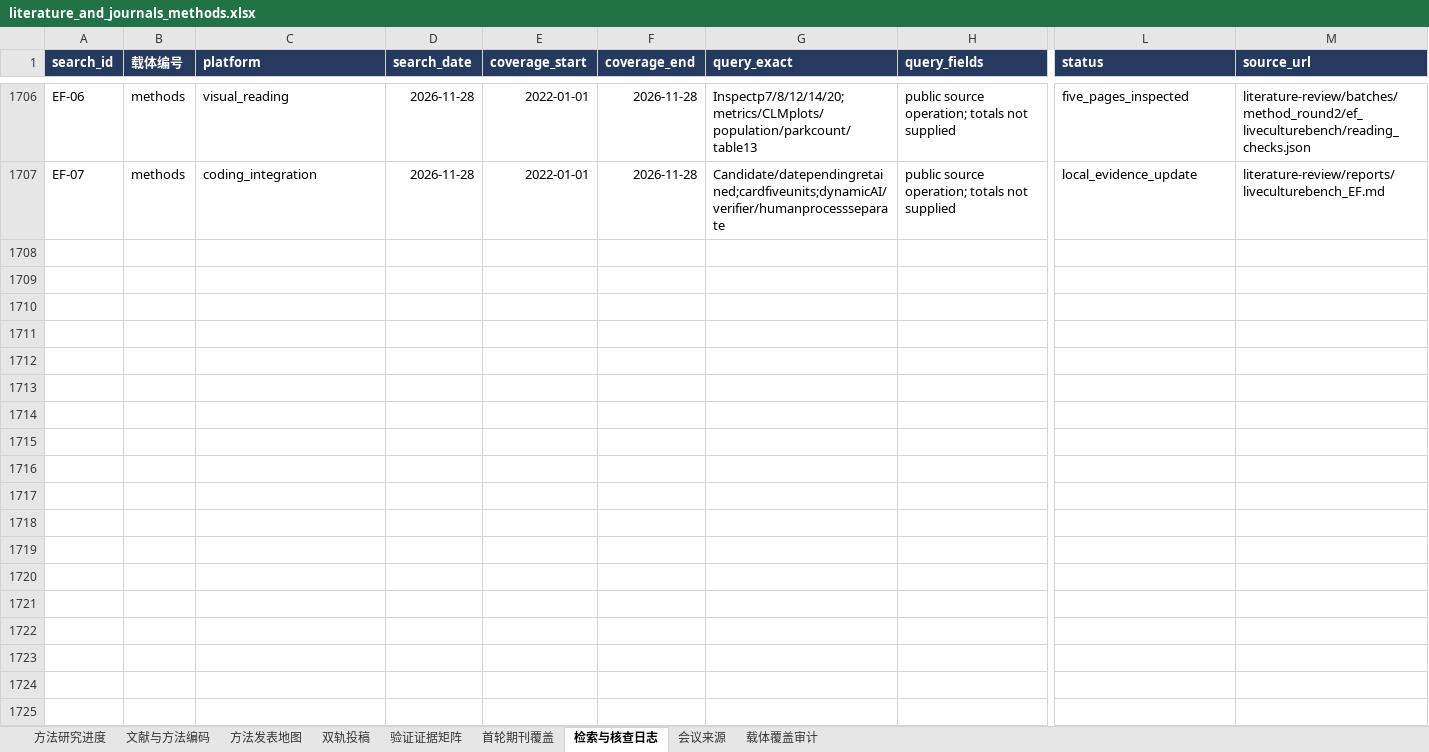
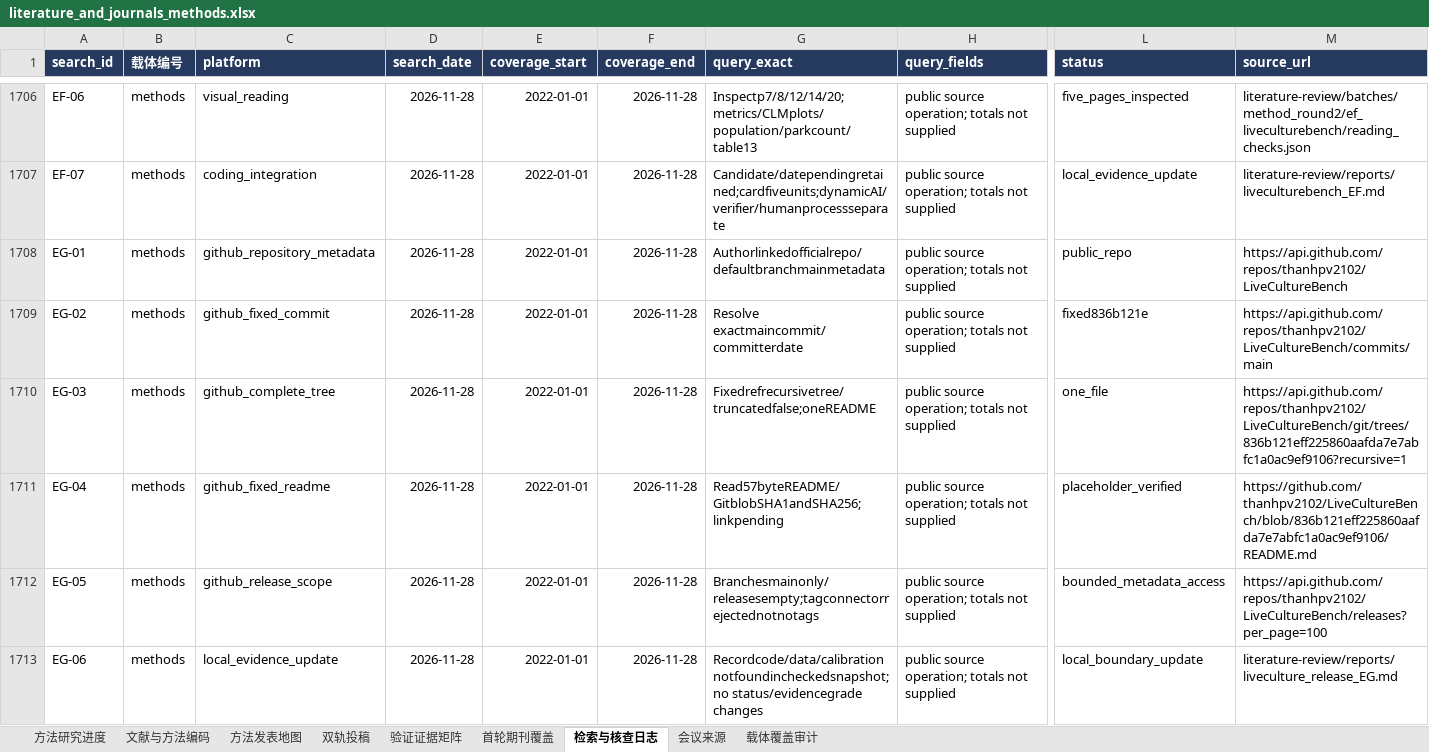
Before and after one commit to BNU-CCR/Agent-EX, an Excel workbook: literature-review/exports/literature_and_journals_methods.xlsx, sheet 检索与核查日志, drawn as a sheet; only a part is shown, gaps mark what is left out; values as stored, in another font and other column widths than the file's, no borders; rows hold the shown columns only; the diff names each change by its address in the sheet, - before the commit and + after, or states it on an @@ line.

Commit message:
docs(literature): verify LiveCultureBench public release placeholder

```diff
--- a/literature-review/exports/literature_and_journals_methods.xlsx (sheet 检索与核查日志)
+++ b/literature-review/exports/literature_and_journals_methods.xlsx (sheet 检索与核查日志)
+row 1708: EG-01 | methods | github_repository_metadata | 2026-11-28 | 2022-01-01 | 2026-11-28 | Authorlinkedofficialrepo/defaultbranchmainmetadata | public source operation; totals not supplied | public_repo | https://api.github.com/repos/thanhpv2102/LiveCultureBench
+row 1709: EG-02 | methods | github_fixed_commit | 2026-11-28 | 2022-01-01 | 2026-11-28 | Resolve exactmaincommit/committerdate | public source operation; totals not supplied | fixed836b121e | https://api.github.com/repos/thanhpv2102/LiveCultureBench/commits/main
+row 1710: EG-03 | methods | github_complete_tree | 2026-11-28 | 2022-01-01 | 2026-11-28 | Fixedrefrecursivetree/truncatedfalse;oneREADME | public source operation; totals not supplied | one_file | https://api.github.com/repos/thanhpv2102/LiveCultureBench/git/trees/836b121eff225860aafda7e7abfc1a0ac9ef9106?recursive=1
+row 1711: EG-04 | methods | github_fixed_readme | 2026-11-28 | 2022-01-01 | 2026-11-28 | Read57byteREADME/GitblobSHA1andSHA256;linkpending | public source operation; totals not supplied | placeholder_verified | https://github.com/thanhpv2102/LiveCultureBench/blob/836b121eff225860aafda7e7abfc1a0ac9ef9106/README.md
+row 1712: EG-05 | methods | github_release_scope | 2026-11-28 | 2022-01-01 | 2026-11-28 | Branchesmainonly/releasesempty;tagconnectorrejectednotnotags | public source operation; totals not supplied | bounded_metadata_access | https://api.github.com/repos/thanhpv2102/LiveCultureBench/releases?per_page=100
+row 1713: EG-06 | methods | local_evidence_update | 2026-11-28 | 2022-01-01 | 2026-11-28 | Recordcode/data/calibrationnotfoundincheckedsnapshot;no status/evidencegrade changes | public source operation; totals not supplied | local_boundary_update | literature-review/reports/liveculture_release_EG.md
```
Also changed, not shown: sheet 验证证据矩阵, sheet 文献与方法编码, 16 other files.
